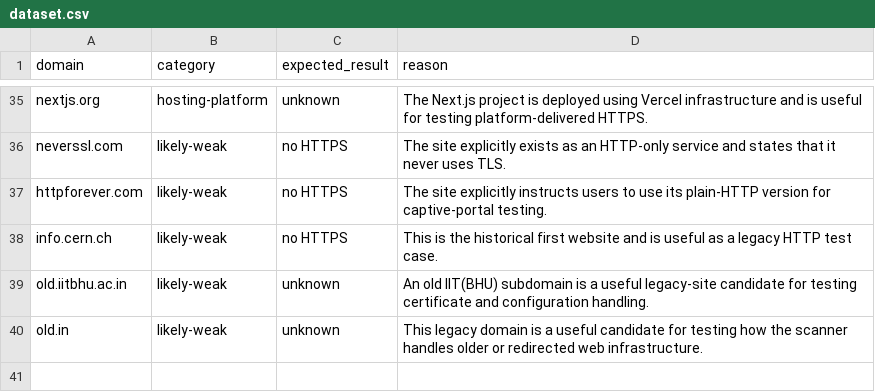
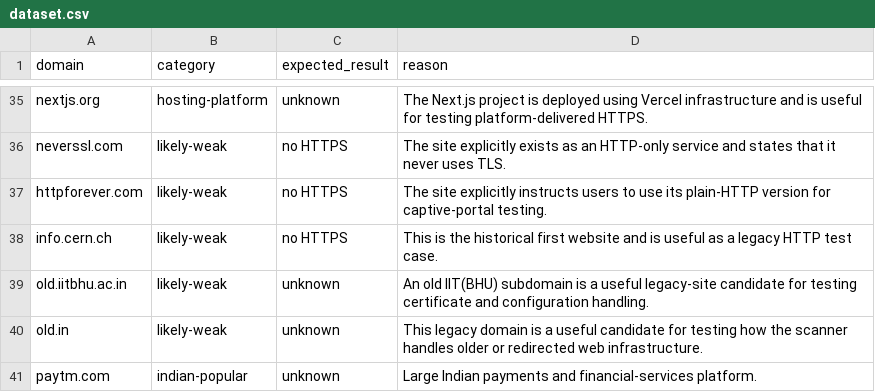
Before and after one commit to Kshitij0303/securesphere, a CSV file: validation/dataset.csv, drawn as a sheet; only a part is shown, gaps mark what is left out.

```diff
--- a/validation/dataset.csv
+++ b/validation/dataset.csv
@@ -40 +40,2 @@ old.iitbhu.ac.in,likely-weak,unknown,"An old IIT(BHU) subdomain is a useful lega
 old.in,likely-weak,unknown,"This legacy domain is a useful candidate for testing how the scanner handles older or redirected web infrastructure."
+paytm.com,indian-popular,unknown,"Large Indian payments and financial-services platform."
```
Also changed, not shown: 29 other files.
